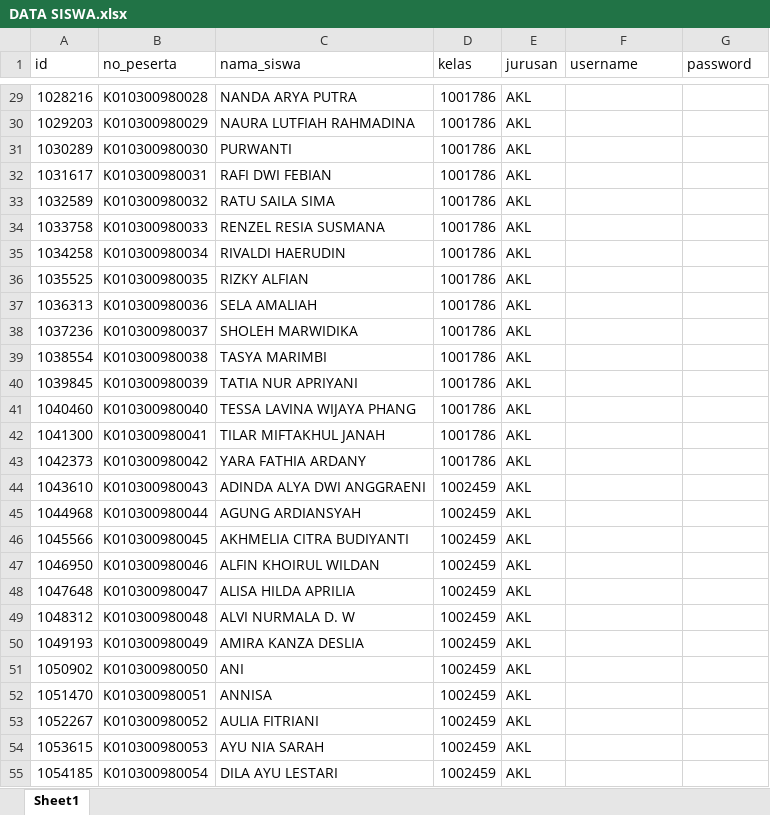
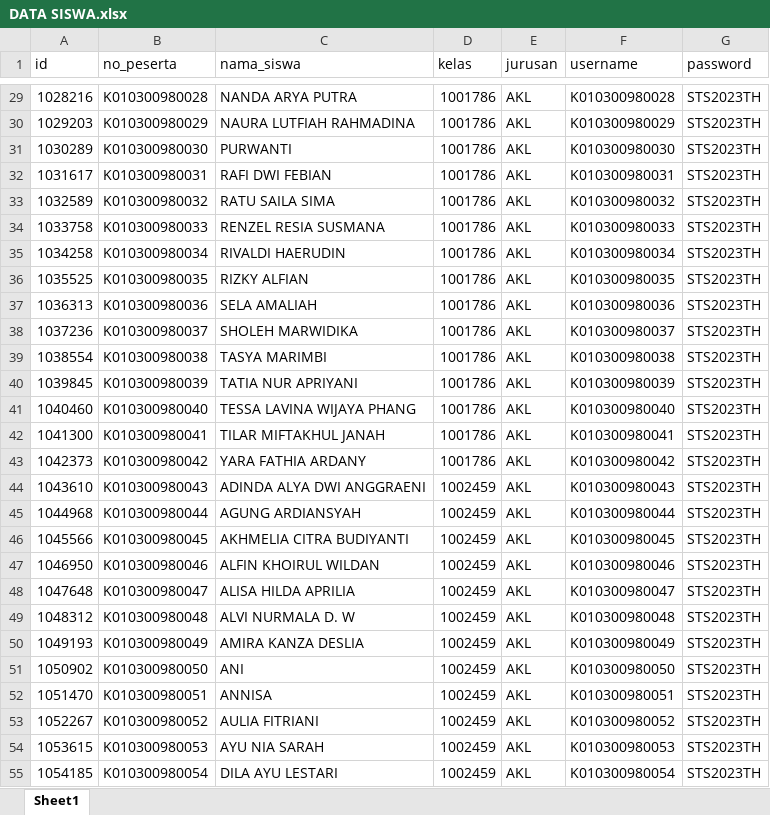
Before and after one commit to webdev14program/cbt2.0admin, an Excel workbook: temp_doc/DATA SISWA.xlsx, sheet Sheet1, drawn as a sheet; only a part is shown, gaps mark what is left out; values as stored, in another font and other column widths than the file's, no borders; the diff covers the shown part only; the diff names each change by its address in the sheet, - before the commit and + after, or states it on an @@ line.

```diff
--- a/temp_doc/DATA SISWA.xlsx (sheet Sheet1)
+++ b/temp_doc/DATA SISWA.xlsx (sheet Sheet1)
-F29 (username): (empty)
+F29 (username): K010300980028
-G29:G55 (password): (empty)
+G29:G55 (password): STS2023TH
-F30 (username): (empty)
+F30 (username): K010300980029
-F31 (username): (empty)
+F31 (username): K010300980030
-F32 (username): (empty)
+F32 (username): K010300980031
-F33 (username): (empty)
+F33 (username): K010300980032
-F34 (username): (empty)
+F34 (username): K010300980033
-F35 (username): (empty)
+F35 (username): K010300980034
-F36 (username): (empty)
+F36 (username): K010300980035
-F37 (username): (empty)
+F37 (username): K010300980036
-F38 (username): (empty)
+F38 (username): K010300980037
-F39 (username): (empty)
+F39 (username): K010300980038
-F40 (username): (empty)
+F40 (username): K010300980039
-F41 (username): (empty)
+F41 (username): K010300980040
-F42 (username): (empty)
+F42 (username): K010300980041
-F43 (username): (empty)
+F43 (username): K010300980042
-F44 (username): (empty)
+F44 (username): K010300980043
-F45 (username): (empty)
+F45 (username): K010300980044
-F46 (username): (empty)
+F46 (username): K010300980045
-F47 (username): (empty)
+F47 (username): K010300980046
-F48 (username): (empty)
+F48 (username): K010300980047
-F49 (username): (empty)
+F49 (username): K010300980048
-F50 (username): (empty)
+F50 (username): K010300980049
-F51 (username): (empty)
+F51 (username): K010300980050
-F52 (username): (empty)
+F52 (username): K010300980051
-F53 (username): (empty)
+F53 (username): K010300980052
-F54 (username): (empty)
+F54 (username): K010300980053
-F55 (username): (empty)
+F55 (username): K010300980054
```
Also changed, not shown: 1244 edited cells elsewhere in this sheet, temp_doc/MAPEL UJIAN.xlsx, temp_doc/Master MAPEL UJIAN.xlsx, 2 other files.
